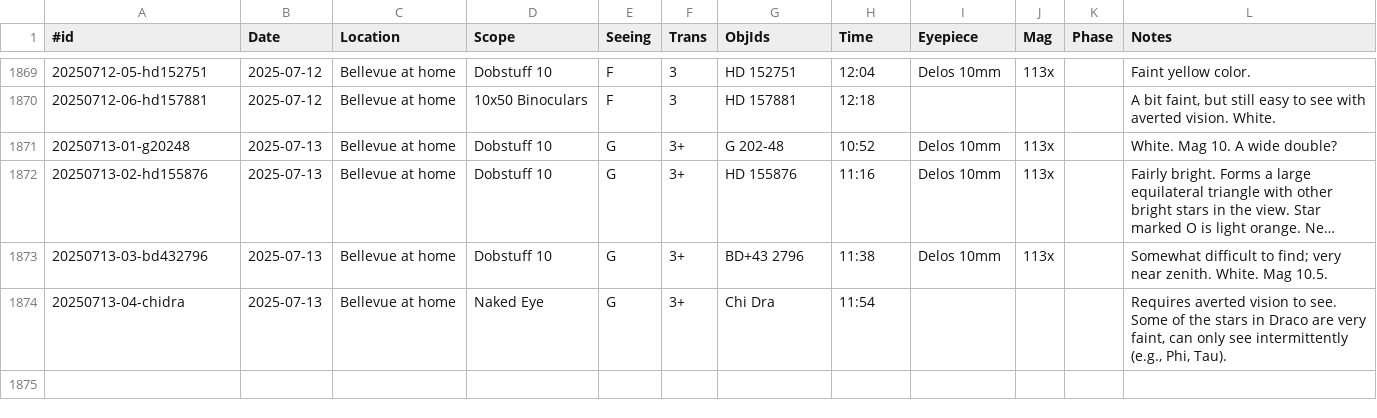
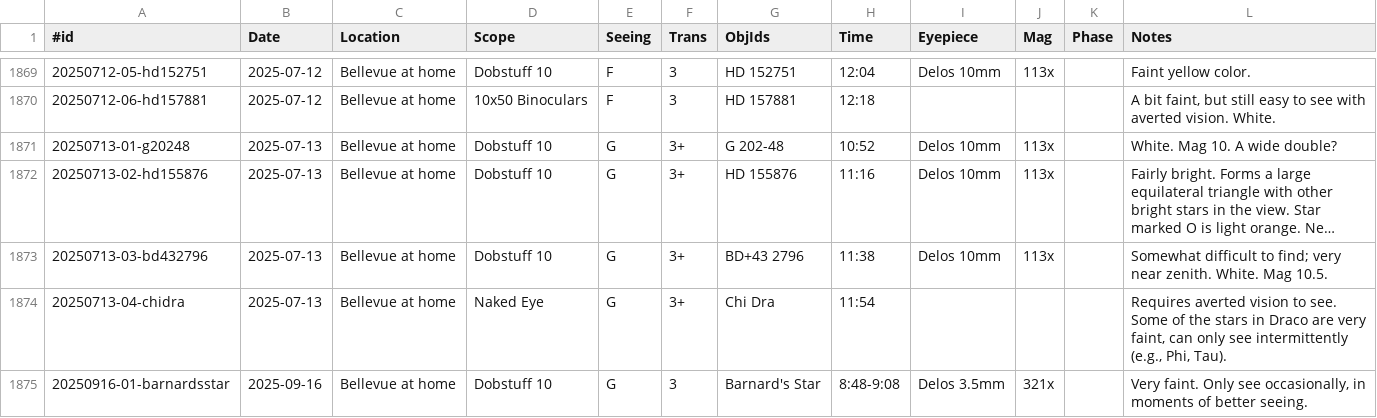
Before and after one commit to jonathanacross/astrodb, a TSV file: data/observations.tsv, drawn as a sheet; only a part is shown, gaps mark what is left out; long unchanged cells end in ….

```diff
--- a/data/observations.tsv
+++ b/data/observations.tsv
@@ -1874 +1874,2 @@
 20250713-04-chidra	2025-07-13	Bellevue at home	Naked Eye	G	3+	Chi Dra	11:54				Requires averted vision to see. Some of the stars in Draco are very faint, can only see intermittently (e.g., Phi, Tau).
+20250916-01-barnardsstar	2025-09-16	Bellevue at home	Dobstuff 10	G	3	Barnard's Star	8:48-9:08	Delos 3.5mm	321x		Very faint. Only see occasionally, in moments of better seeing.
```
Also changed, not shown: 11 other files.
